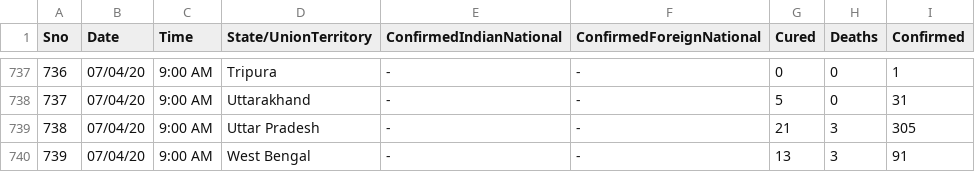
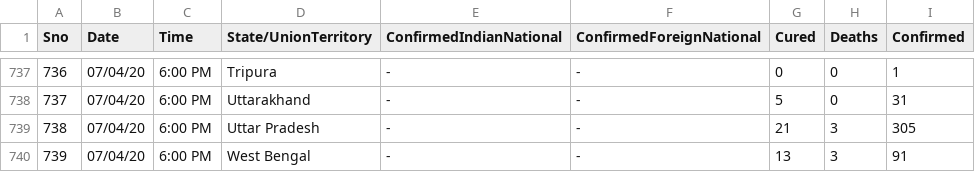
Before and after one commit to sagarsalian/covid19, a CSV file: datafiles/covid_19_india.csv, drawn as a sheet; only a part is shown, gaps mark what is left out; the diff covers the shown part only.

```diff
--- a/datafiles/covid_19_india.csv
+++ b/datafiles/covid_19_india.csv
@@ -737,4 +737,4 @@
-736,07/04/20,9:00 AM,Tripura,-,-,0,0,1
-737,07/04/20,9:00 AM,Uttarakhand,-,-,5,0,31
-738,07/04/20,9:00 AM,Uttar Pradesh,-,-,21,3,305
-739,07/04/20,9:00 AM,West Bengal,-,-,13,3,91
+736,07/04/20,6:00 PM,Tripura,-,-,0,0,1
+737,07/04/20,6:00 PM,Uttarakhand,-,-,5,0,31
+738,07/04/20,6:00 PM,Uttar Pradesh,-,-,21,3,305
+739,07/04/20,6:00 PM,West Bengal,-,-,13,3,91
```
Also changed, not shown: 47 edited cells elsewhere in this file, 6 other files.
